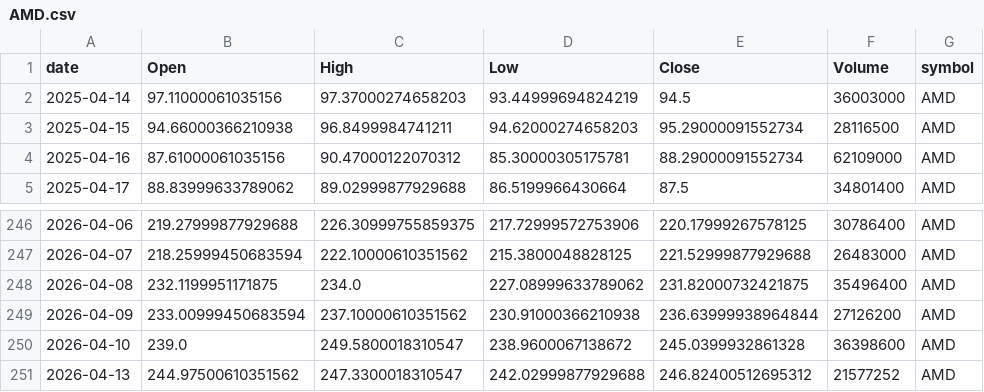
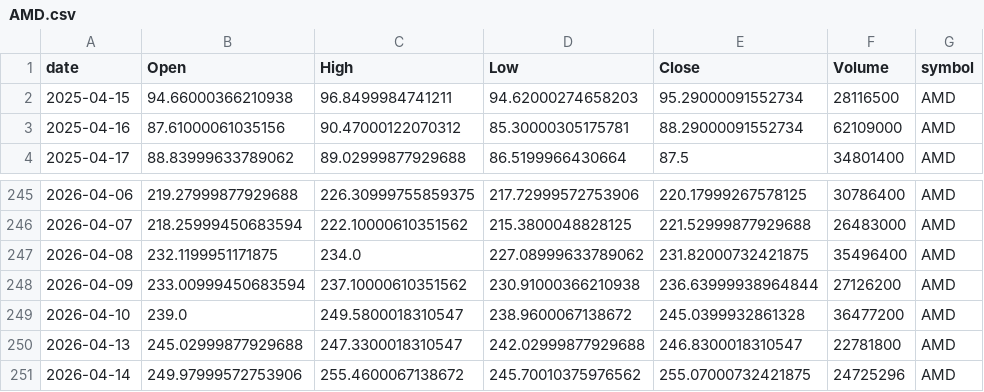
Before and after one commit to jauresfranck/pipeline_donnes-collectes_nettoye, a CSV file: data/AMD.csv, drawn as a sheet; only a part is shown, gaps mark what is left out.

```diff
--- a/data/AMD.csv
+++ b/data/AMD.csv
@@ -1,3 +1,2 @@
 date,Open,High,Low,Close,Volume,symbol
-2025-04-14,97.11000061035156,97.37000274658203,93.44999694824219,94.5,36003000,AMD
 2025-04-15,94.66000366210938,96.8499984741211,94.62000274658203,95.29000091552734,28116500,AMD
@@ -249,3 +248,4 @@ date,Open,High,Low,Close,Volume,symbol
 2026-04-09,233.00999450683594,237.10000610351562,230.91000366210938,236.63999938964844,27126200,AMD
-2026-04-10,239.0,249.5800018310547,238.9600067138672,245.0399932861328,36398600,AMD
-2026-04-13,244.97500610351562,247.3300018310547,242.02999877929688,246.82400512695312,21577252,AMD
+2026-04-10,239.0,249.5800018310547,238.9600067138672,245.0399932861328,36477200,AMD
+2026-04-13,245.02999877929688,247.3300018310547,242.02999877929688,246.8300018310547,22781800,AMD
+2026-04-14,249.97999572753906,255.4600067138672,245.70010375976562,255.07000732421875,24725296,AMD
```
Also changed, not shown: data/ALL_YFINANCE.csv, data/GOOGL.csv, 23 other files.
